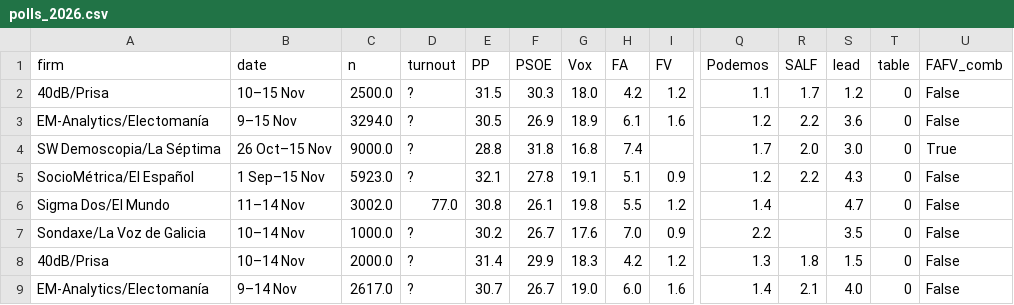
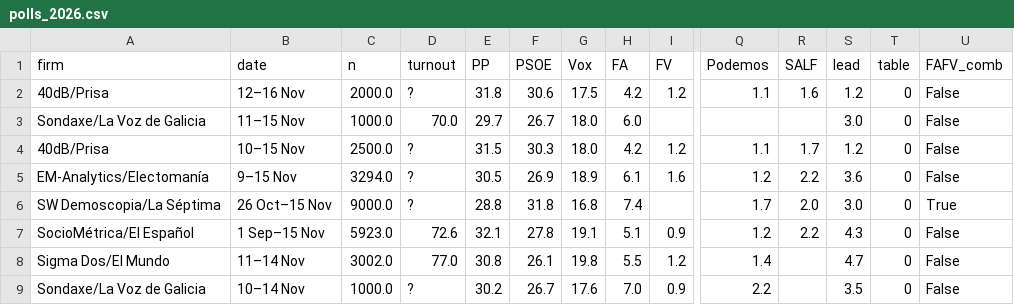
Before and after one commit to votoutilderecha/votoutilderecha.github.io, a CSV file: data/polls_2026.csv, drawn as a sheet; only a part is shown, gaps mark what is left out; the shorter side is filled out with more unchanged rows; addresses are those after the commit; rows hold the shown columns only; the diff names each change by its address in the sheet, - before the commit and + after, or states it on an @@ line.

```diff
--- a/data/polls_2026.csv
+++ b/data/polls_2026.csv
+row 2: 40dB/Prisa | 12–16 Nov | 2000.0 | ? | 31.8 | 30.6 | 17.5 | 4.2 | 1.2 | 1.1 | 1.6 | 1.2 | 0 | False
+row 3: Sondaxe/La Voz de Galicia | 11–15 Nov | 1000.0 | 70.0 | 29.7 | 26.7 | 18.0 | 6.0 |  |  |  | 3.0 | 0 | False
-D7 (turnout): ?
+D7 (turnout): 72.6
```
Also changed, not shown: 7 other files.
